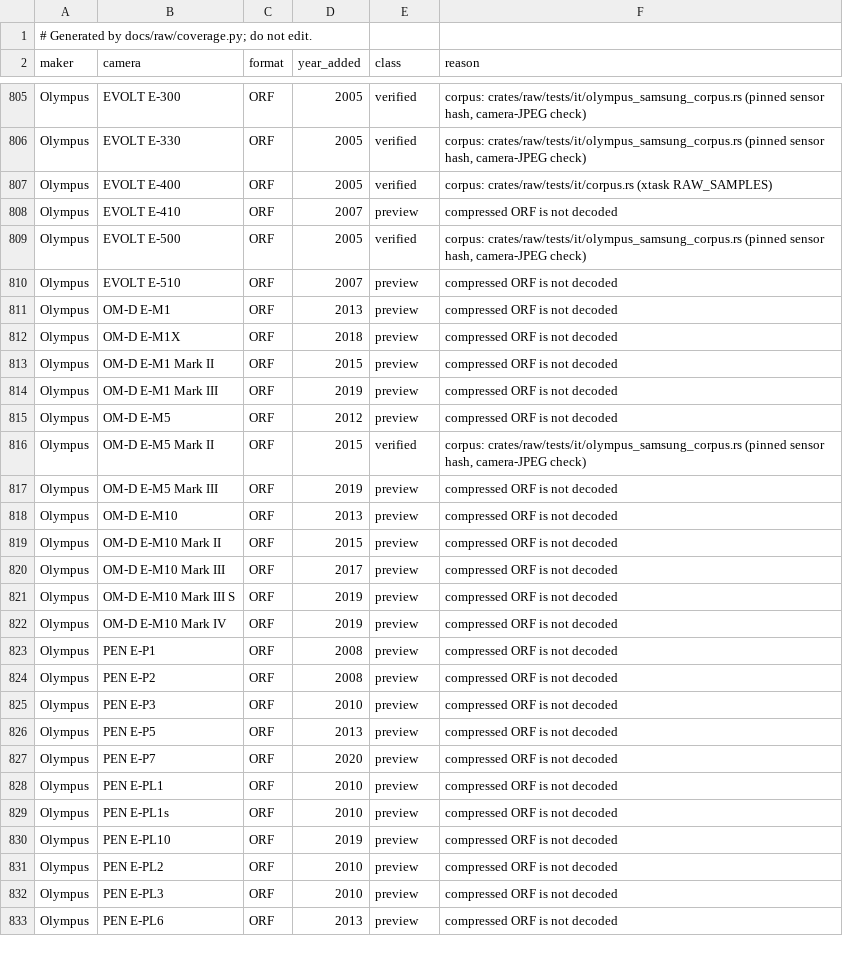
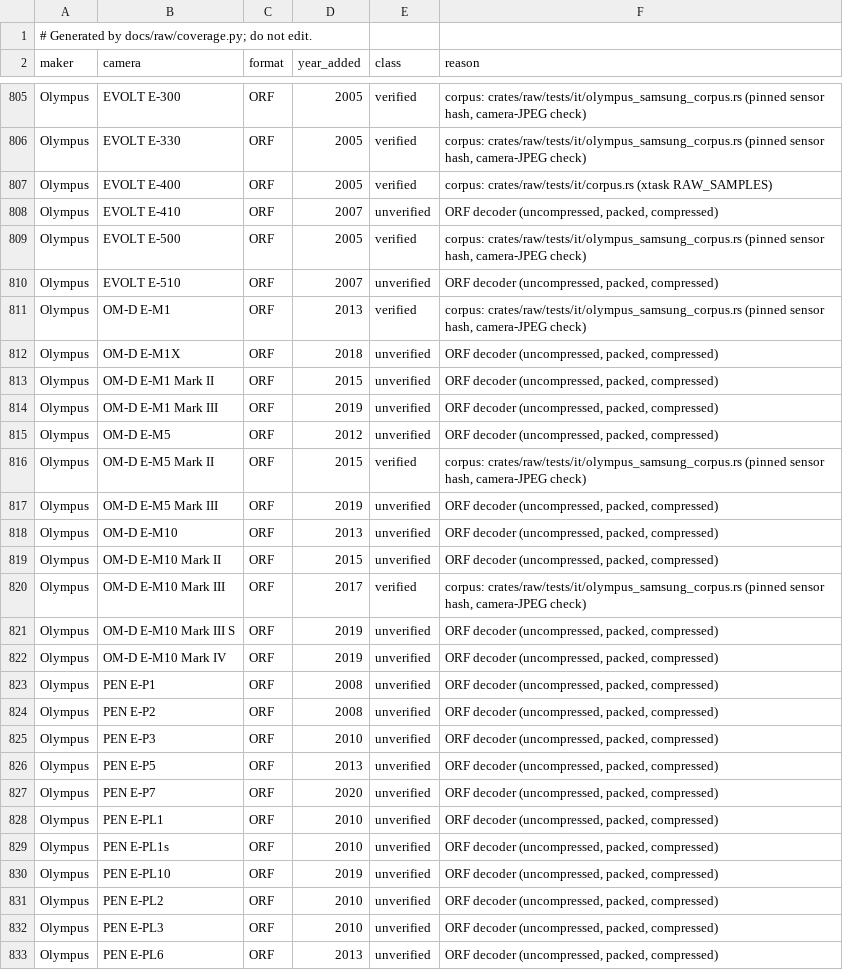
Before and after one commit to storytold/lightcraft, a TSV file: docs/raw/coverage.tsv, drawn as a sheet; only a part is shown, gaps mark what is left out; the diff covers the shown part only.

Commit message:
LR-IMP-FORMATS: pure-Rust compressed Olympus ORF bitstream decoder

```diff
--- a/docs/raw/coverage.tsv
+++ b/docs/raw/coverage.tsv
@@ -807,27 +807,27 @@ Olympus	EVOLT E-330	ORF	2005	verified	corpus: crates/raw/tests/it/olympus_samsun
 Olympus	EVOLT E-400	ORF	2005	verified	corpus: crates/raw/tests/it/corpus.rs (xtask RAW_SAMPLES)
-Olympus	EVOLT E-410	ORF	2007	preview	compressed ORF is not decoded
+Olympus	EVOLT E-410	ORF	2007	unverified	ORF decoder (uncompressed, packed, compressed)
 Olympus	EVOLT E-500	ORF	2005	verified	corpus: crates/raw/tests/it/olympus_samsung_corpus.rs (pinned sensor hash, camera-JPEG check)
-Olympus	EVOLT E-510	ORF	2007	preview	compressed ORF is not decoded
-Olympus	OM-D E-M1	ORF	2013	preview	compressed ORF is not decoded
-Olympus	OM-D E-M1X	ORF	2018	preview	compressed ORF is not decoded
-Olympus	OM-D E-M1 Mark II	ORF	2015	preview	compressed ORF is not decoded
-Olympus	OM-D E-M1 Mark III	ORF	2019	preview	compressed ORF is not decoded
-Olympus	OM-D E-M5	ORF	2012	preview	compressed ORF is not decoded
+Olympus	EVOLT E-510	ORF	2007	unverified	ORF decoder (uncompressed, packed, compressed)
+Olympus	OM-D E-M1	ORF	2013	verified	corpus: crates/raw/tests/it/olympus_samsung_corpus.rs (pinned sensor hash, camera-JPEG check)
+Olympus	OM-D E-M1X	ORF	2018	unverified	ORF decoder (uncompressed, packed, compressed)
+Olympus	OM-D E-M1 Mark II	ORF	2015	unverified	ORF decoder (uncompressed, packed, compressed)
+Olympus	OM-D E-M1 Mark III	ORF	2019	unverified	ORF decoder (uncompressed, packed, compressed)
+Olympus	OM-D E-M5	ORF	2012	unverified	ORF decoder (uncompressed, packed, compressed)
 Olympus	OM-D E-M5 Mark II	ORF	2015	verified	corpus: crates/raw/tests/it/olympus_samsung_corpus.rs (pinned sensor hash, camera-JPEG check)
-Olympus	OM-D E-M5 Mark III	ORF	2019	preview	compressed ORF is not decoded
-Olympus	OM-D E-M10	ORF	2013	preview	compressed ORF is not decoded
-Olympus	OM-D E-M10 Mark II	ORF	2015	preview	compressed ORF is not decoded
-Olympus	OM-D E-M10 Mark III	ORF	2017	preview	compressed ORF is not decoded
-Olympus	OM-D E-M10 Mark III S	ORF	2019	preview	compressed ORF is not decoded
-Olympus	OM-D E-M10 Mark IV	ORF	2019	preview	compressed ORF is not decoded
-Olympus	PEN E-P1	ORF	2008	preview	compressed ORF is not decoded
-Olympus	PEN E-P2	ORF	2008	preview	compressed ORF is not decoded
-Olympus	PEN E-P3	ORF	2010	preview	compressed ORF is not decoded
-Olympus	PEN E-P5	ORF	2013	preview	compressed ORF is not decoded
-Olympus	PEN E-P7	ORF	2020	preview	compressed ORF is not decoded
-Olympus	PEN E-PL1	ORF	2010	preview	compressed ORF is not decoded
-Olympus	PEN E-PL1s	ORF	2010	preview	compressed ORF is not decoded
-Olympus	PEN E-PL10	ORF	2019	preview	compressed ORF is not decoded
-Olympus	PEN E-PL2	ORF	2010	preview	compressed ORF is not decoded
-Olympus	PEN E-PL3	ORF	2010	preview	compressed ORF is not decoded
-Olympus	PEN E-PL6	ORF	2013	preview	compressed ORF is not decoded
+Olympus	OM-D E-M5 Mark III	ORF	2019	unverified	ORF decoder (uncompressed, packed, compressed)
+Olympus	OM-D E-M10	ORF	2013	unverified	ORF decoder (uncompressed, packed, compressed)
+Olympus	OM-D E-M10 Mark II	ORF	2015	unverified	ORF decoder (uncompressed, packed, compressed)
+Olympus	OM-D E-M10 Mark III	ORF	2017	verified	corpus: crates/raw/tests/it/olympus_samsung_corpus.rs (pinned sensor hash, camera-JPEG check)
+Olympus	OM-D E-M10 Mark III S	ORF	2019	unverified	ORF decoder (uncompressed, packed, compressed)
+Olympus	OM-D E-M10 Mark IV	ORF	2019	unverified	ORF decoder (uncompressed, packed, compressed)
+Olympus	PEN E-P1	ORF	2008	unverified	ORF decoder (uncompressed, packed, compressed)
+Olympus	PEN E-P2	ORF	2008	unverified	ORF decoder (uncompressed, packed, compressed)
+Olympus	PEN E-P3	ORF	2010	unverified	ORF decoder (uncompressed, packed, compressed)
+Olympus	PEN E-P5	ORF	2013	unverified	ORF decoder (uncompressed, packed, compressed)
+Olympus	PEN E-P7	ORF	2020	unverified	ORF decoder (uncompressed, packed, compressed)
+Olympus	PEN E-PL1	ORF	2010	unverified	ORF decoder (uncompressed, packed, compressed)
+Olympus	PEN E-PL1s	ORF	2010	unverified	ORF decoder (uncompressed, packed, compressed)
+Olympus	PEN E-PL10	ORF	2019	unverified	ORF decoder (uncompressed, packed, compressed)
+Olympus	PEN E-PL2	ORF	2010	unverified	ORF decoder (uncompressed, packed, compressed)
+Olympus	PEN E-PL3	ORF	2010	unverified	ORF decoder (uncompressed, packed, compressed)
+Olympus	PEN E-PL6	ORF	2013	unverified	ORF decoder (uncompressed, packed, compressed)
```
Also changed, not shown: 71 edited cells elsewhere in this file, docs/raw/evidence.tsv, 12 other files.
